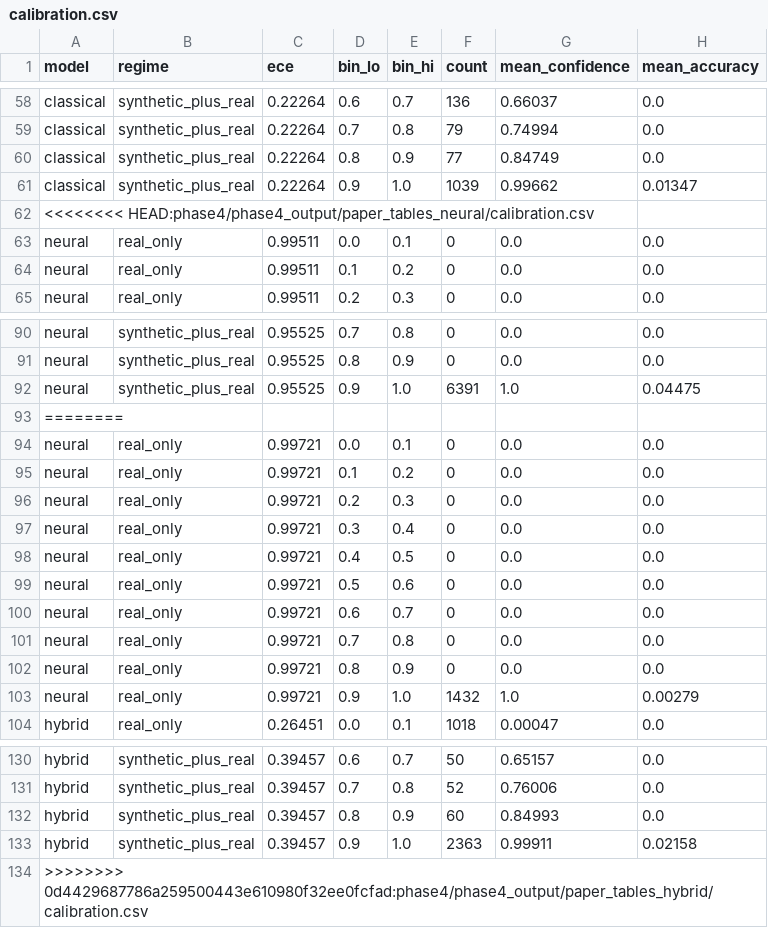
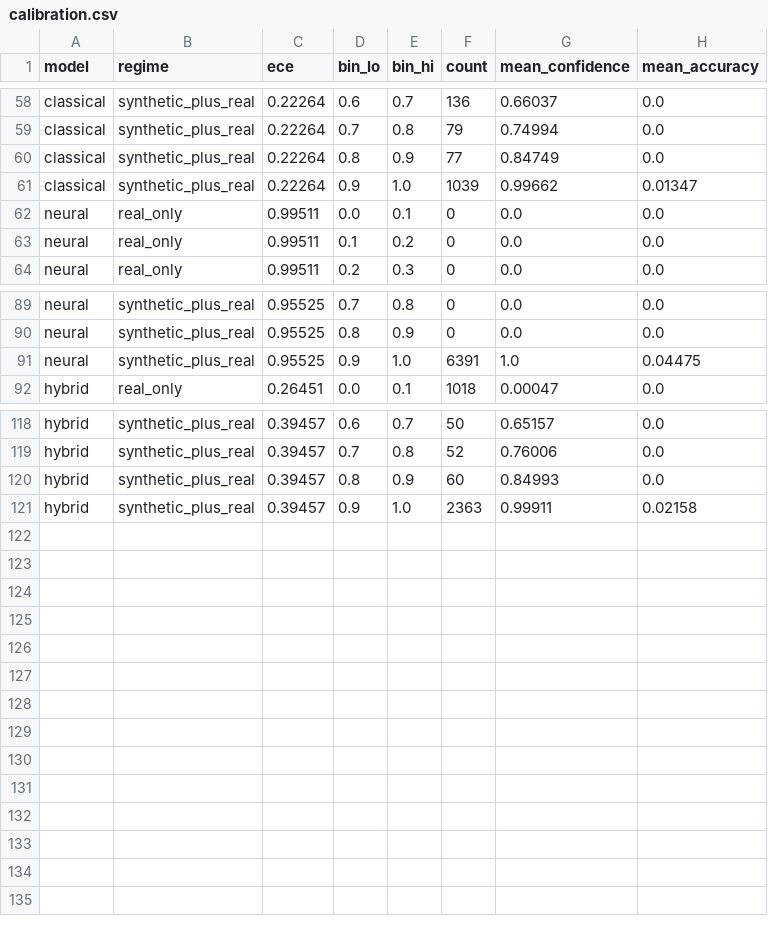
Before and after one commit to martinanajdovska/ocr-vezilka, a CSV file: phase4/phase4_output/paper_tables/calibration.csv (was phase4/phase4_output/paper_tables_hybrid/calibration.csv), drawn as a sheet; only a part is shown, gaps mark what is left out; the diff names each change by its address in the sheet, - before the commit and + after, or states it on an @@ line.

Commit message:
rebuild paper_tables

```diff
--- a/phase4/phase4_output/paper_tables_hybrid/calibration.csv
+++ b/phase4/phase4_output/paper_tables/calibration.csv
-row 62: <<<<<<<< HEAD:phase4/phase4_output/paper_tables_neural/calibration.csv
-row 93: ========
-row 94: neural | real_only | 0.99721 | 0.0 | 0.1 | 0 | 0.0 | 0.0
-row 95: neural | real_only | 0.99721 | 0.1 | 0.2 | 0 | 0.0 | 0.0
-row 96: neural | real_only | 0.99721 | 0.2 | 0.3 | 0 | 0.0 | 0.0
-row 97: neural | real_only | 0.99721 | 0.3 | 0.4 | 0 | 0.0 | 0.0
-row 98: neural | real_only | 0.99721 | 0.4 | 0.5 | 0 | 0.0 | 0.0
-row 99: neural | real_only | 0.99721 | 0.5 | 0.6 | 0 | 0.0 | 0.0
-row 100: neural | real_only | 0.99721 | 0.6 | 0.7 | 0 | 0.0 | 0.0
-row 101: neural | real_only | 0.99721 | 0.7 | 0.8 | 0 | 0.0 | 0.0
-row 102: neural | real_only | 0.99721 | 0.8 | 0.9 | 0 | 0.0 | 0.0
-row 103: neural | real_only | 0.99721 | 0.9 | 1.0 | 1432 | 1.0 | 0.00279
-row 134: >>>>>>>> 0d4429687786a259500443e610980f32ee0fcfad:phase4/phase4_output/paper_tables_hybrid/calibration.csv
```
Also changed, not shown: phase4/phase4_output/paper_tables/cross_domain_table.csv, phase4/phase4_output/paper_tables/main_table.csv, 16 other files.
